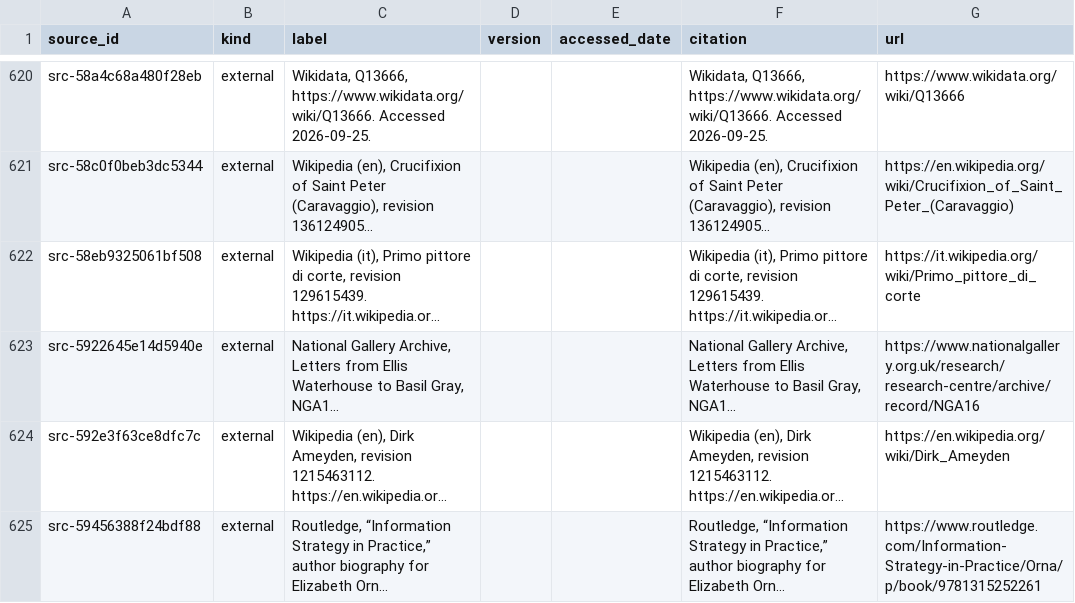
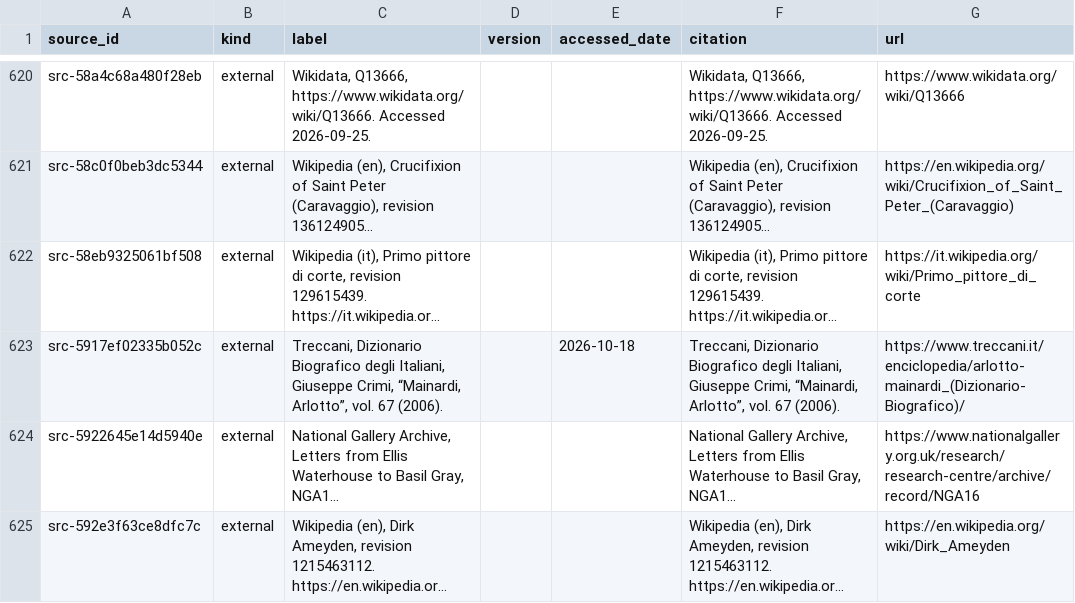
Before and after one commit to fengbaifan/PNP-Final-DATA, a CSV file: 04-knowledge/tables/sources.csv, drawn as a sheet; only a part is shown, gaps mark what is left out; the shorter side is filled out with more unchanged rows; long unchanged cells end in …; the diff covers the shown part only; the diff names each change by its address in the sheet, - before the commit and + after, or states it on an @@ line.

```diff
--- a/04-knowledge/tables/sources.csv
+++ b/04-knowledge/tables/sources.csv
+row 623: src-5917ef02335b052c | external | Treccani, Dizionario Biografico degli Italiani, Giuseppe Crimi, “Mainardi, Arlotto”, vol. 67 (2006). |  | 2026-10-18 | Treccani, Dizionario Biografico degli Italiani, Giuseppe Crimi, “Mainardi, Arlotto”, vol. 67 (2006). | https://www.treccani.it/enciclopedia/arlotto-mainardi_(Dizionario-Biografico)/
```
Also changed, not shown: 4 added rows elsewhere in this file, 04-knowledge/tables/ku-manifest.csv, 26 other files.
